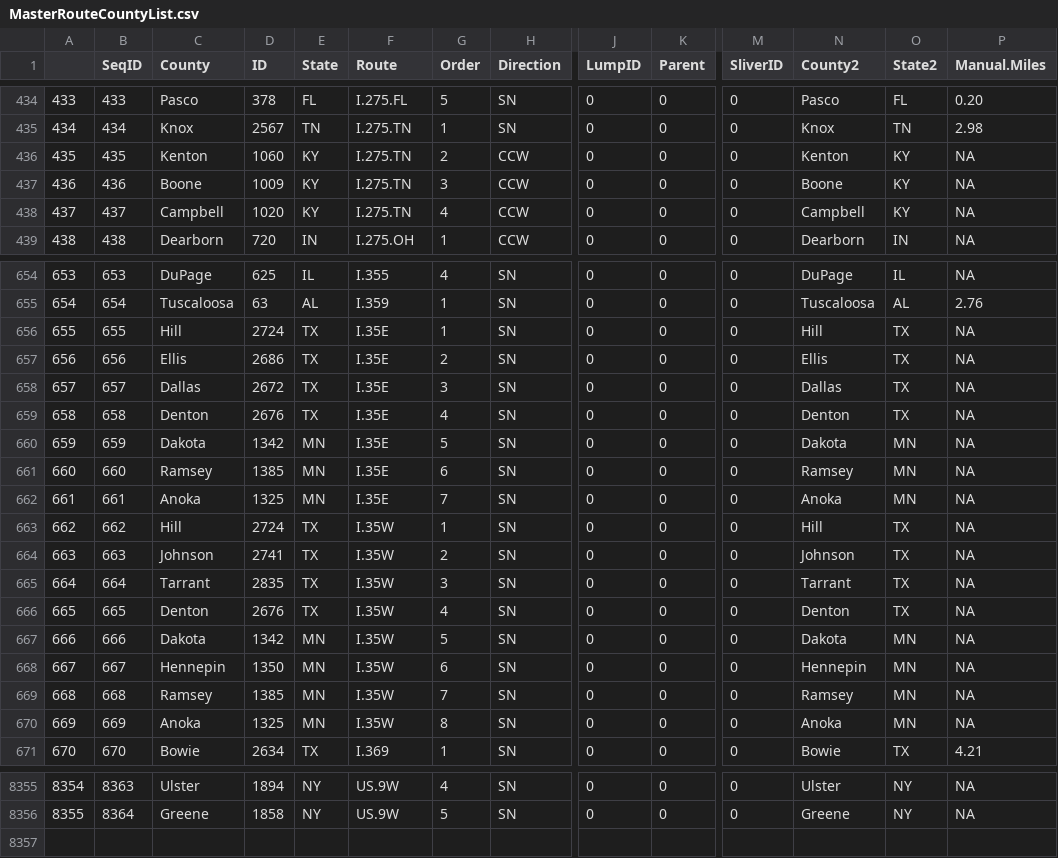
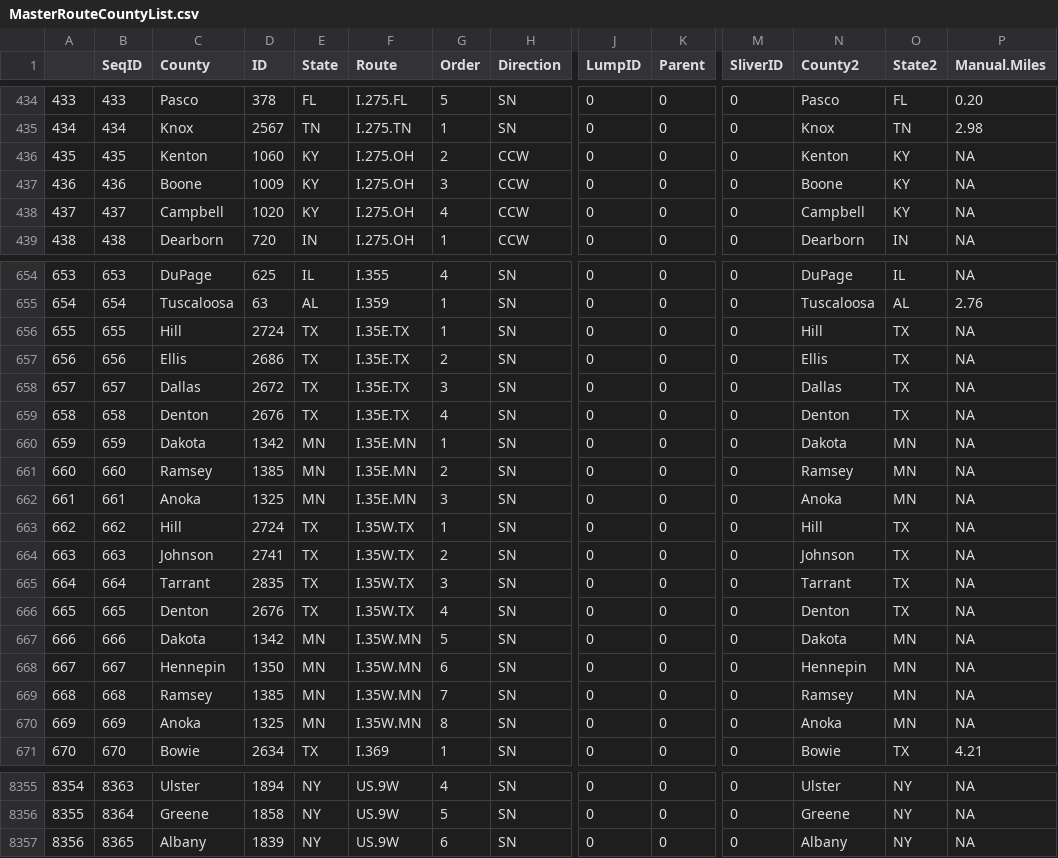
Before and after one commit to DocFlash81/cc-data, a CSV file: MasterRouteCountyList.csv, drawn as a sheet; only a part is shown, gaps mark what is left out; rows hold the shown columns only; the diff covers the shown part only; the diff names each change by its address in the sheet, - before the commit and + after, or states it on an @@ line.

```diff
--- a/MasterRouteCountyList.csv
+++ b/MasterRouteCountyList.csv
-F436:F438 (Route): I.275.TN
+F436:F438 (Route): I.275.OH
-F656:F659 (Route): I.35E
+F656:F659 (Route): I.35E.TX
-F660:F662 (Route): I.35E
+F660:F662 (Route): I.35E.MN
-G660 (Order): 5
+G660 (Order): 1
-G661 (Order): 6
+G661 (Order): 2
-G662 (Order): 7
+G662 (Order): 3
-F663:F666 (Route): I.35W
+F663:F666 (Route): I.35W.TX
-F667:F670 (Route): I.35W
+F667:F670 (Route): I.35W.MN
+row 8357: 8356 | 8365 | Albany | 1839 | NY | US.9W | 6 | SN | 0 | 0 | 0 | Albany | NY | NA
```
Also changed, not shown: 7 edited cells elsewhere in this file, RouteInfo.csv.
